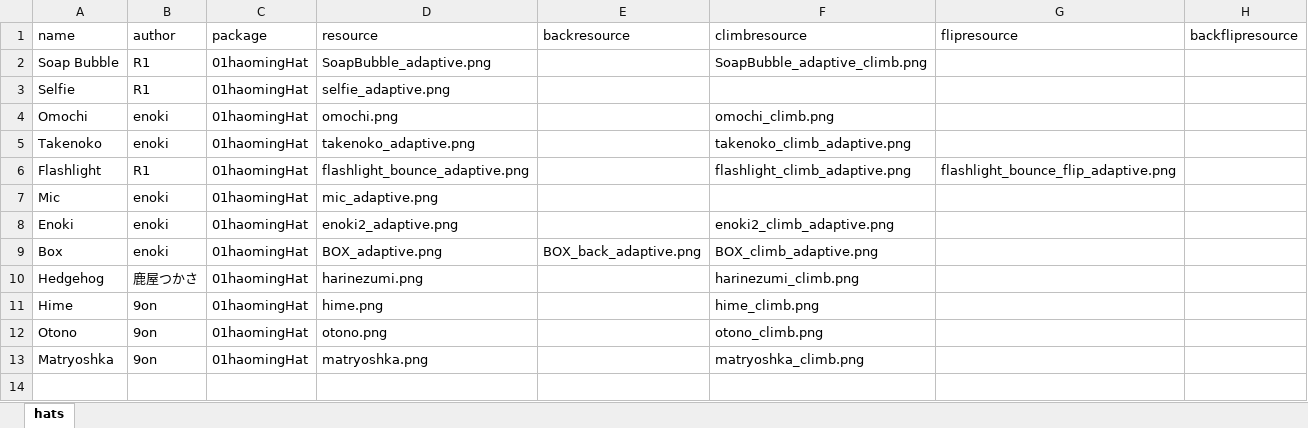
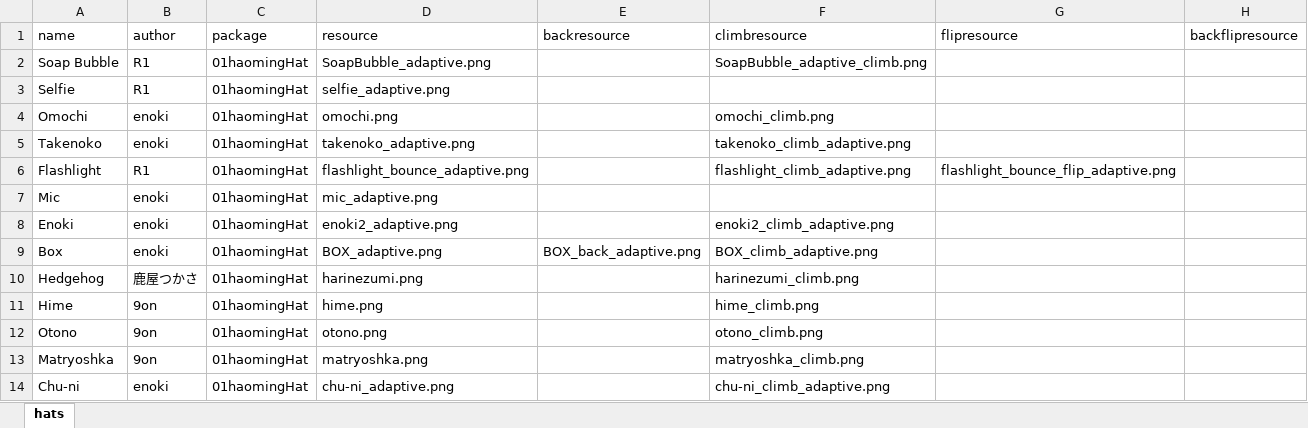
Before and after one commit to haoming37/TheOtherHats-GM-Haoming, an Excel workbook: CustomHatsGM.xlsx, sheet hats, drawn as a sheet; values as stored, in another font and other column widths than the file's, no borders; the diff names each change by its address in the sheet, - before the commit and + after, or states it on an @@ line.

```diff
--- a/CustomHatsGM.xlsx (sheet hats)
+++ b/CustomHatsGM.xlsx (sheet hats)
+row 14: Chu-ni | enoki | 01haomingHat | chu-ni_adaptive.png |  | chu-ni_climb_adaptive.png
```
Also changed, not shown: 3 other files.
